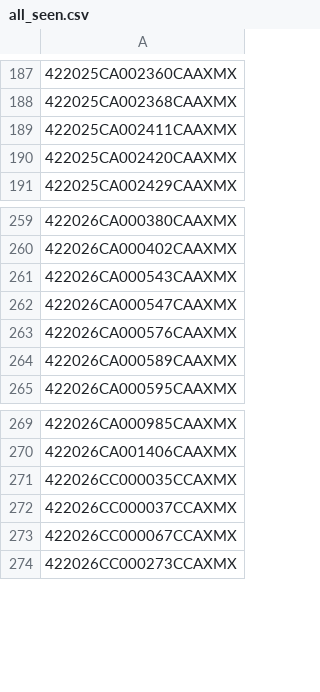
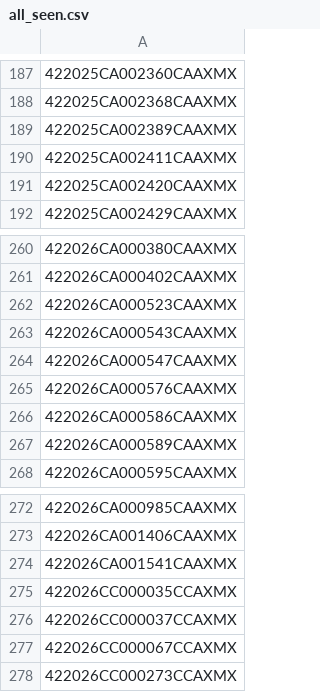
Before and after one commit to figlesias7/realforeclose-marion, a CSV file: data/all_seen.csv, drawn as a sheet; only a part is shown, gaps mark what is left out.

```diff
--- a/data/all_seen.csv
+++ b/data/all_seen.csv
@@ -188,2 +188,3 @@
 422025CA002368CAAXMX
+422025CA002389CAAXMX
 422025CA002411CAAXMX
@@ -260,2 +261,3 @@
 422026CA000402CAAXMX
+422026CA000523CAAXMX
 422026CA000543CAAXMX
@@ -263,2 +265,3 @@
 422026CA000576CAAXMX
+422026CA000586CAAXMX
 422026CA000589CAAXMX
@@ -270,2 +273,3 @@
 422026CA001406CAAXMX
+422026CA001541CAAXMX
 422026CC000035CCAXMX
```
Also changed, not shown: data/event_log.csv, 3 other files.
